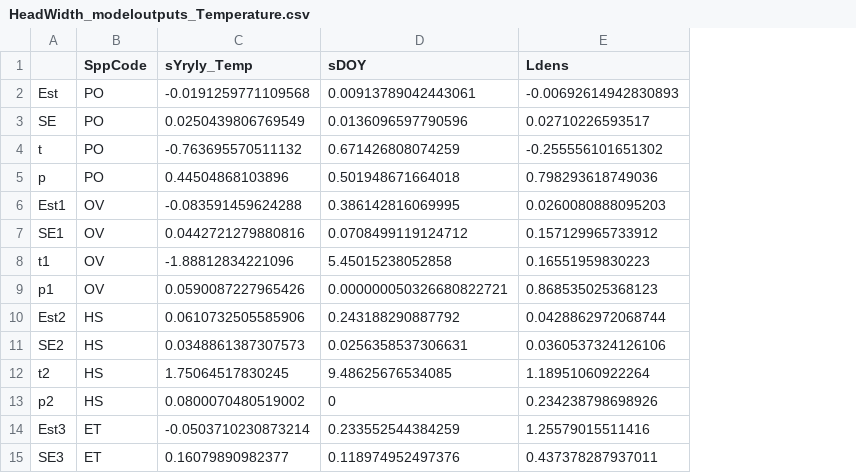
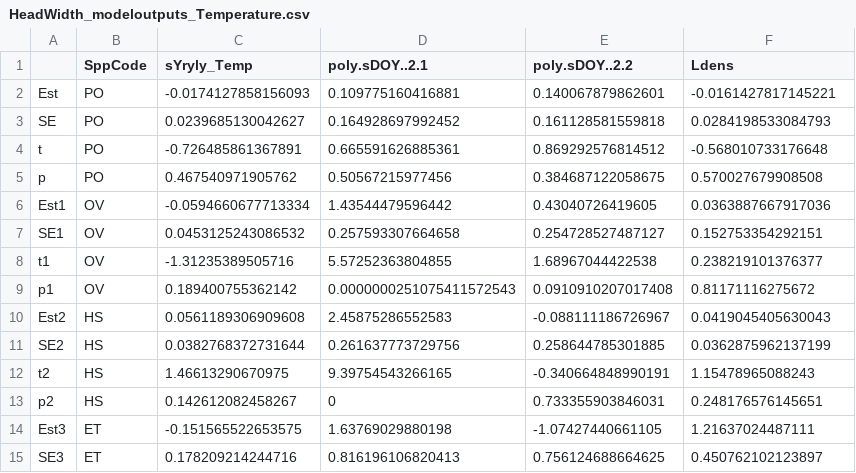
Before and after one commit to Ewelti/BOSCH, a CSV file: output_data/IntraSpp_ModelOutputs/TemperatureModels/HeadWidth_modeloutputs_Temperature.csv, drawn as a sheet; only a part is shown; removed rows and columns are numbered as before the commit, all else as after; the diff covers the shown part only; the diff names each change by its address in the sheet, - before the commit and + after, or states it on an @@ line.

```diff
--- a/output_data/IntraSpp_ModelOutputs/TemperatureModels/HeadWidth_modeloutputs_Temperature.csv
+++ b/output_data/IntraSpp_ModelOutputs/TemperatureModels/HeadWidth_modeloutputs_Temperature.csv
-column D (sDOY), rows 2-15: 0.00913789042443061 | 0.0136096597790596 | 0.671426808074259 | 0.501948671664018 | 0.386142816069995 | 0.0708499119124712 | 5.45015238052858 | 0.000000050326680822721 | 0.243188290887792 | 0.0256358537306631 | 9.48625676534085 | 0 | 0.233552544384259 | 0.118974952497376
+column D (poly.sDOY..2.1), rows 2-15: 0.109775160416881 | 0.164928697992452 | 0.665591626885361 | 0.50567215977456 | 1.43544479596442 | 0.257593307664658 | 5.57252363804855 | 0.0000000251075411572543 | 2.45875286552583 | 0.261637773729756 | 9.39754543266165 | 0 | 1.63769029880198 | 0.816196106820413
+column E (poly.sDOY..2.2), rows 2-15: 0.140067879862601 | 0.161128581559818 | 0.869292576814512 | 0.384687122058675 | 0.43040726419605 | 0.254728527487127 | 1.68967044422538 | 0.0910910207017408 | -0.088111186726967 | 0.258644785301885 | -0.340664848990191 | 0.733355903846031 | -1.07427440661105 | 0.756124688664625
-C2 (sYryly_Temp): -0.0191259771109568
+C2 (sYryly_Temp): -0.0174127858156093
-F2 (Ldens): -0.00692614942830893
+F2 (Ldens): -0.0161427817145221
-C3 (sYryly_Temp): 0.0250439806769549
+C3 (sYryly_Temp): 0.0239685130042627
-F3 (Ldens): 0.02710226593517
+F3 (Ldens): 0.0284198533084793
-C4 (sYryly_Temp): -0.763695570511132
+C4 (sYryly_Temp): -0.726485861367891
-F4 (Ldens): -0.255556101651302
+F4 (Ldens): -0.568010733176648
-C5 (sYryly_Temp): 0.44504868103896
+C5 (sYryly_Temp): 0.467540971905762
-F5 (Ldens): 0.798293618749036
+F5 (Ldens): 0.570027679908508
-C6 (sYryly_Temp): -0.083591459624288
+C6 (sYryly_Temp): -0.0594660677713334
-F6 (Ldens): 0.0260080888095203
+F6 (Ldens): 0.0363887667917036
-C7 (sYryly_Temp): 0.0442721279880816
+C7 (sYryly_Temp): 0.0453125243086532
-F7 (Ldens): 0.157129965733912
+F7 (Ldens): 0.152753354292151
-C8 (sYryly_Temp): -1.88812834221096
+C8 (sYryly_Temp): -1.31235389505716
-F8 (Ldens): 0.16551959830223
+F8 (Ldens): 0.238219101376377
-C9 (sYryly_Temp): 0.0590087227965426
+C9 (sYryly_Temp): 0.189400755362142
-F9 (Ldens): 0.868535025368123
+F9 (Ldens): 0.81171116275672
-C10 (sYryly_Temp): 0.0610732505585906
+C10 (sYryly_Temp): 0.0561189306909608
-F10 (Ldens): 0.0428862972068744
+F10 (Ldens): 0.0419045405630043
-C11 (sYryly_Temp): 0.0348861387307573
+C11 (sYryly_Temp): 0.0382768372731644
-F11 (Ldens): 0.0360537324126106
+F11 (Ldens): 0.0362875962137199
-C12 (sYryly_Temp): 1.75064517830245
+C12 (sYryly_Temp): 1.46613290670975
-F12 (Ldens): 1.18951060922264
+F12 (Ldens): 1.15478965088243
-C13 (sYryly_Temp): 0.0800070480519002
+C13 (sYryly_Temp): 0.142612082458267
-F13 (Ldens): 0.234238798698926
+F13 (Ldens): 0.248176576145651
-C14 (sYryly_Temp): -0.0503710230873214
+C14 (sYryly_Temp): -0.151565522653575
-F14 (Ldens): 1.25579015511416
+F14 (Ldens): 1.21637024487111
-C15 (sYryly_Temp): 0.16079890982377
+C15 (sYryly_Temp): 0.178209214244716
-F15 (Ldens): 0.437378287937011
+F15 (Ldens): 0.450762102123897
```
Also changed, not shown: 28 edited cells elsewhere in this file, output_data/IntraSpp_ModelOutputs/TemperatureModels/BodyHeight_modeloutputs_Temperature.csv, output_data/IntraSpp_ModelOutputs/TemperatureModels/BodyLength_modeloutputs_Temperature.csv, 8 other files.
